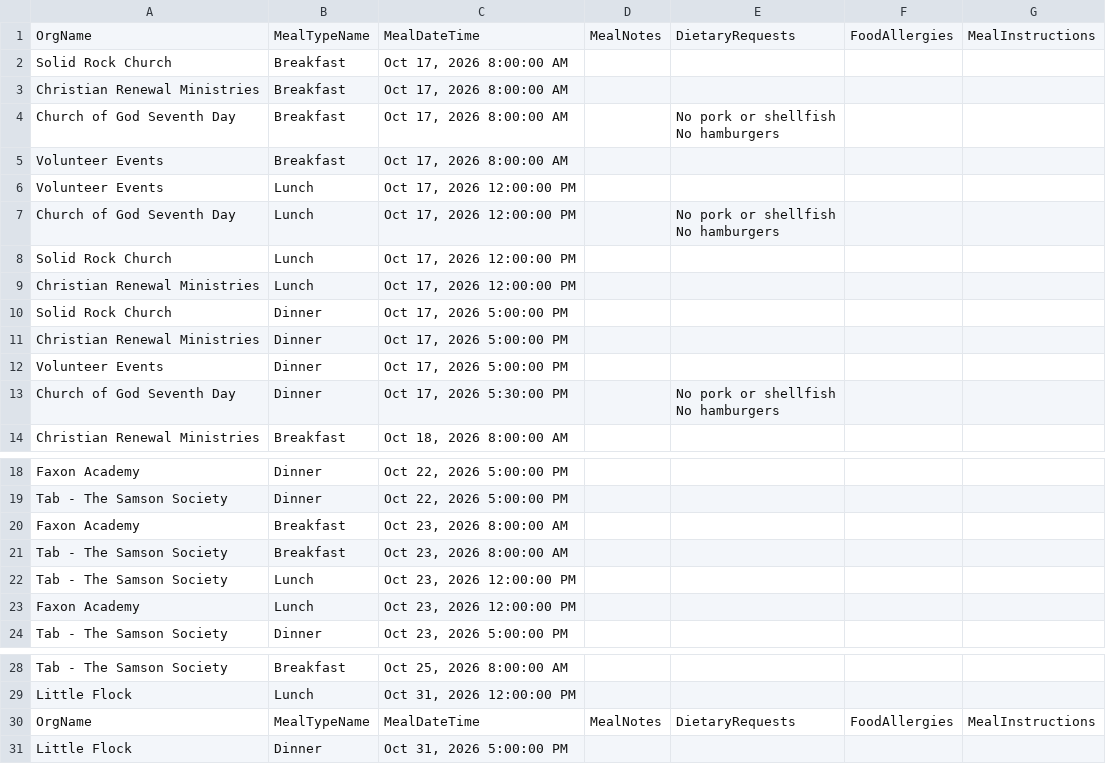
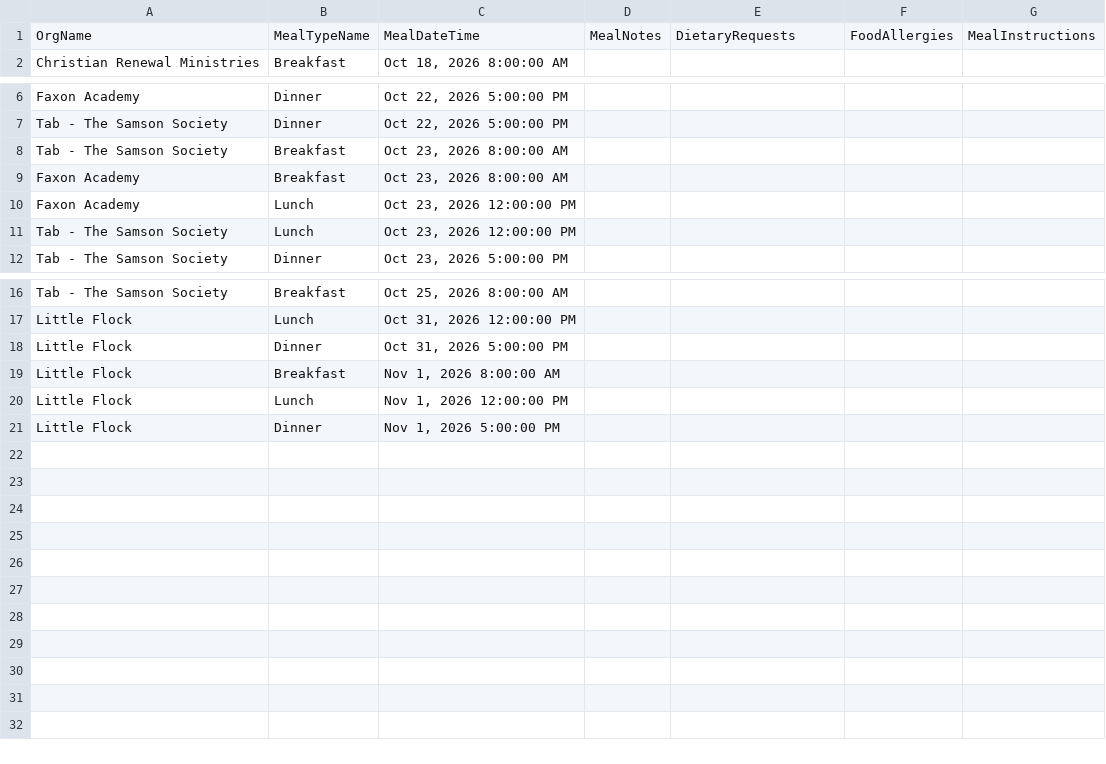
Before and after one commit to solomon123james-cmd/fhl-dashboard-data, a CSV file: data/Meal_Info_Report.csv, drawn as a sheet; only a part is shown, gaps mark what is left out.

Commit message:
sync: update data/Meal_Info_Report.csv

```diff
--- a/data/Meal_Info_Report.csv
+++ b/data/Meal_Info_Report.csv
@@ -1,17 +1,2 @@
 OrgName,MealTypeName,MealDateTime,MealNotes,DietaryRequests,FoodAllergies,MealInstructions
-Solid Rock Church,Breakfast,"Oct 17, 2026 8:00:00 AM",,,,
-Christian Renewal Ministries,Breakfast,"Oct 17, 2026 8:00:00 AM",,,,
-Church of God Seventh Day,Breakfast,"Oct 17, 2026 8:00:00 AM",,"No pork or shellfish
-No hamburgers",,
-Volunteer Events,Breakfast,"Oct 17, 2026 8:00:00 AM",,,,
-Volunteer Events,Lunch,"Oct 17, 2026 12:00:00 PM",,,,
-Church of God Seventh Day,Lunch,"Oct 17, 2026 12:00:00 PM",,"No pork or shellfish
-No hamburgers",,
-Solid Rock Church,Lunch,"Oct 17, 2026 12:00:00 PM",,,,
-Christian Renewal Ministries,Lunch,"Oct 17, 2026 12:00:00 PM",,,,
-Solid Rock Church,Dinner,"Oct 17, 2026 5:00:00 PM",,,,
-Christian Renewal Ministries,Dinner,"Oct 17, 2026 5:00:00 PM",,,,
-Volunteer Events,Dinner,"Oct 17, 2026 5:00:00 PM",,,,
-Church of God Seventh Day,Dinner,"Oct 17, 2026 5:30:00 PM",,"No pork or shellfish
-No hamburgers",,
 Christian Renewal Ministries,Breakfast,"Oct 18, 2026 8:00:00 AM",,,,
@@ -23,6 +8,6 @@ Faxon Academy,Dinner,"Oct 22, 2026 5:00:00 PM",,,,
 Tab - The Samson Society,Dinner,"Oct 22, 2026 5:00:00 PM",,,,
+Tab - The Samson Society,Breakfast,"Oct 23, 2026 8:00:00 AM",,,,
 Faxon Academy,Breakfast,"Oct 23, 2026 8:00:00 AM",,,,
-Tab - The Samson Society,Breakfast,"Oct 23, 2026 8:00:00 AM",,,,
+Faxon Academy,Lunch,"Oct 23, 2026 12:00:00 PM",,,,
 Tab - The Samson Society,Lunch,"Oct 23, 2026 12:00:00 PM",,,,
-Faxon Academy,Lunch,"Oct 23, 2026 12:00:00 PM",,,,
 Tab - The Samson Society,Dinner,"Oct 23, 2026 5:00:00 PM",,,,
@@ -33,3 +18,5 @@ Tab - The Samson Society,Breakfast,"Oct 25, 2026 8:00:00 AM",,,,
 Little Flock,Lunch,"Oct 31, 2026 12:00:00 PM",,,,
-OrgName,MealTypeName,MealDateTime,MealNotes,DietaryRequests,FoodAllergies,MealInstructions
 Little Flock,Dinner,"Oct 31, 2026 5:00:00 PM",,,,
+Little Flock,Breakfast,"Nov 1, 2026 8:00:00 AM",,,,
+Little Flock,Lunch,"Nov 1, 2026 12:00:00 PM",,,,
+Little Flock,Dinner,"Nov 1, 2026 5:00:00 PM",,,,
```
